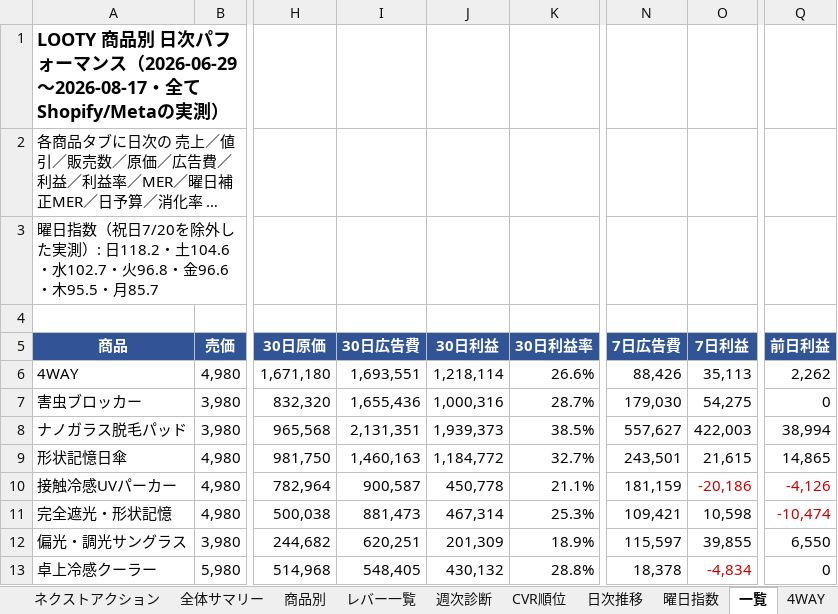
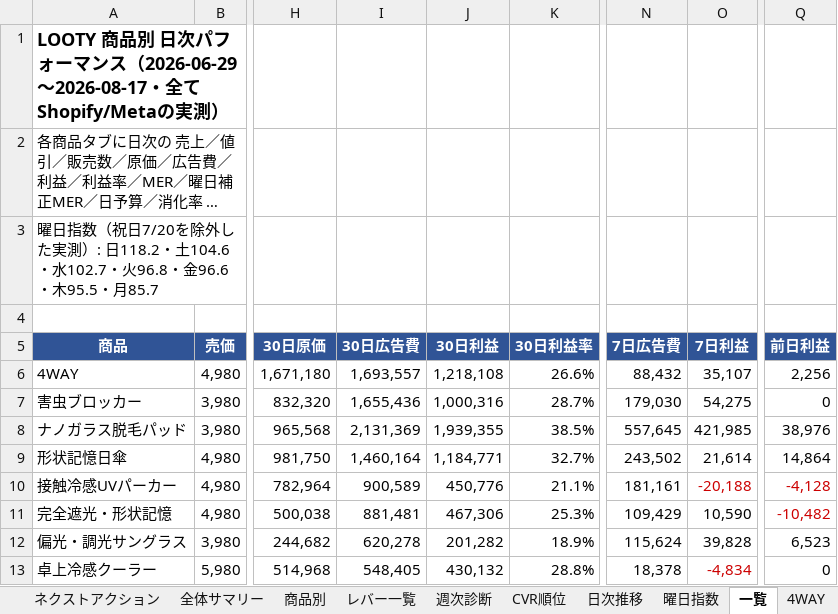
Before and after one commit to finracofficial-cmd/LOOana, an Excel workbook: data/reports/report-2026-08-18.xlsx, sheet 一覧, drawn as a sheet; only a part is shown, gaps mark what is left out; long unchanged cells end in …; values as stored, in another font and other column widths than the file's, no borders; the diff covers the shown part only; the diff names each change by its address in the sheet, - before the commit and + after, or states it on an @@ line.

```diff
--- a/data/reports/report-2026-08-18.xlsx (sheet 一覧)
+++ b/data/reports/report-2026-08-18.xlsx (sheet 一覧)
-I6 (30日広告費): 1,693,551
+I6 (30日広告費): 1,693,557
-J6 (30日利益): 1,218,114
+J6 (30日利益): 1,218,108
-N6 (7日広告費): 88,426
+N6 (7日広告費): 88,432
-O6 (7日利益): 35,113
+O6 (7日利益): 35,107
-Q6 (前日利益): 2,262
+Q6 (前日利益): 2,256
-I8 (30日広告費): 2,131,351
+I8 (30日広告費): 2,131,369
-J8 (30日利益): 1,939,373
+J8 (30日利益): 1,939,355
-N8 (7日広告費): 557,627
+N8 (7日広告費): 557,645
-O8 (7日利益): 422,003
+O8 (7日利益): 421,985
-Q8 (前日利益): 38,994
+Q8 (前日利益): 38,976
-I9 (30日広告費): 1,460,163
+I9 (30日広告費): 1,460,164
-J9 (30日利益): 1,184,772
+J9 (30日利益): 1,184,771
-N9 (7日広告費): 243,501
+N9 (7日広告費): 243,502
-O9 (7日利益): 21,615
+O9 (7日利益): 21,614
-Q9 (前日利益): 14,865
+Q9 (前日利益): 14,864
-I10 (30日広告費): 900,587
+I10 (30日広告費): 900,589
-J10 (30日利益): 450,778
+J10 (30日利益): 450,776
-N10 (7日広告費): 181,159
+N10 (7日広告費): 181,161
-O10 (7日利益): -20,186
+O10 (7日利益): -20,188
-Q10 (前日利益): -4,126
+Q10 (前日利益): -4,128
-I11 (30日広告費): 881,473
+I11 (30日広告費): 881,481
-J11 (30日利益): 467,314
+J11 (30日利益): 467,306
-N11 (7日広告費): 109,421
+N11 (7日広告費): 109,429
-O11 (7日利益): 10,598
+O11 (7日利益): 10,590
-Q11 (前日利益): -10,474
+Q11 (前日利益): -10,482
-I12 (30日広告費): 620,251
+I12 (30日広告費): 620,278
-J12 (30日利益): 201,309
+J12 (30日利益): 201,282
-N12 (7日広告費): 115,597
+N12 (7日広告費): 115,624
-O12 (7日利益): 39,855
+O12 (7日利益): 39,828
-Q12 (前日利益): 6,550
+Q12 (前日利益): 6,523
```
Also changed, not shown: 25 edited cells elsewhere in this sheet, sheet 商品別, sheet シンプル判定, sheet 全体サマリー, sheet レバー一覧, sheet サングラス, sheet ナノガラス脱毛パッド, 11 more sheets, 1 other file.
